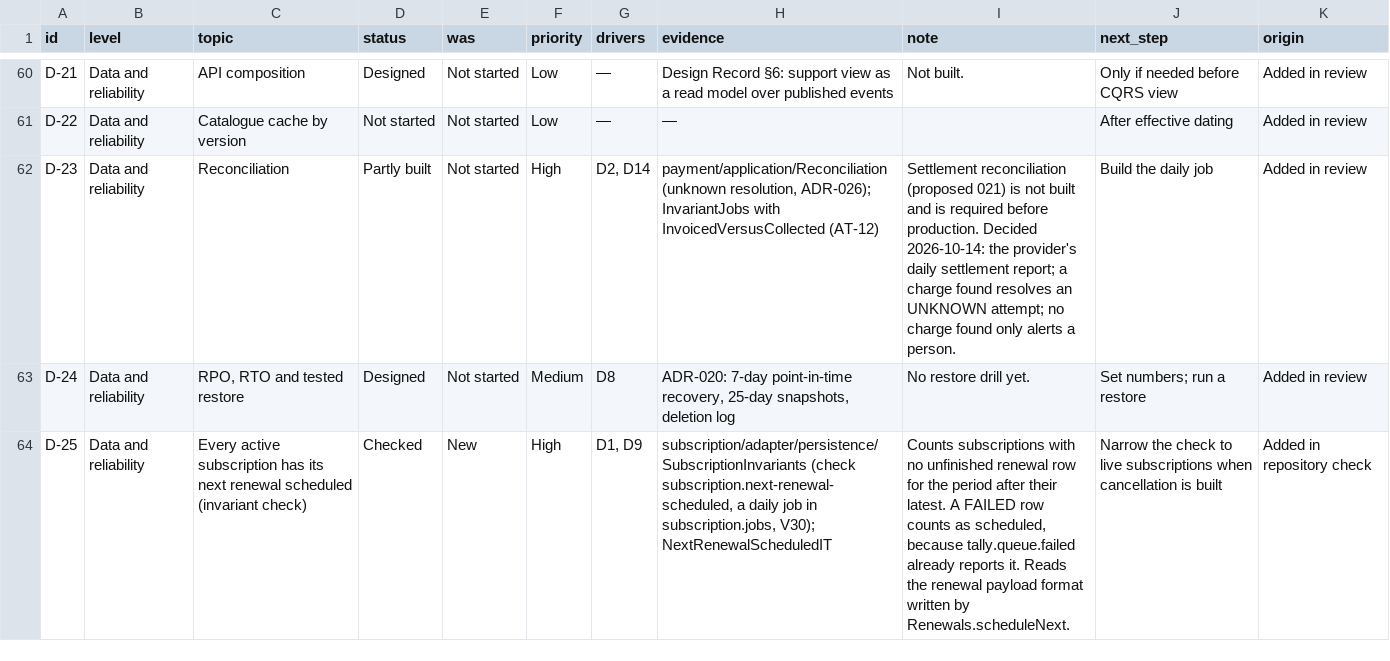
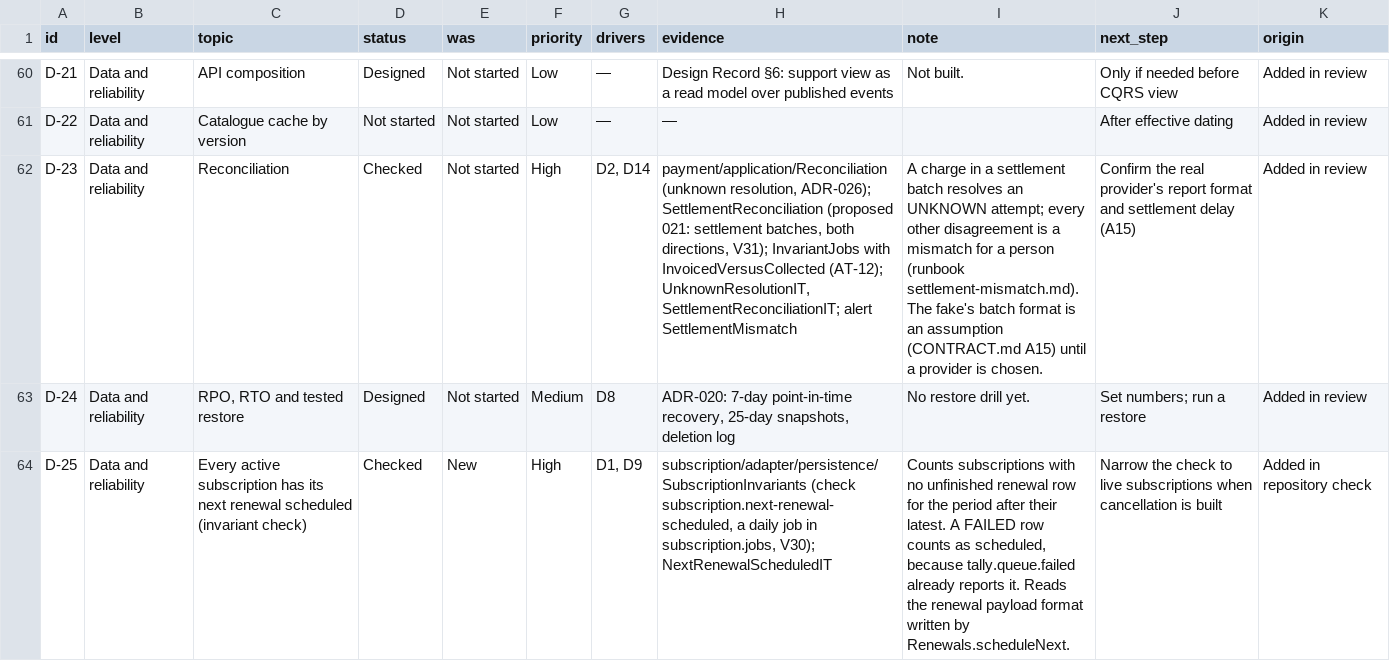
Before and after one commit to waleedarafa/tally, a CSV file: docs/architecture/v2/topic-tracker.csv, drawn as a sheet; only a part is shown, gaps mark what is left out; the diff names each change by its address in the sheet, - before the commit and + after, or states it on an @@ line.

```diff
--- a/docs/architecture/v2/topic-tracker.csv
+++ b/docs/architecture/v2/topic-tracker.csv
-D62 (status): Partly built
+D62 (status): Checked
-H62 (evidence): …resolution, ADR-026); InvariantJobs with InvoicedVersusCollected (AT-12)
+H62 (evidence): …resolution, ADR-026); SettlementReconciliation (proposed 021: settlement batches, both directions, V31); InvariantJobs with InvoicedVersusCollected (AT-12); UnknownResolutionIT, SettlementReconciliationIT; alert SettlementMismatch
-I62 (note): Settlement reconciliation (proposed 021) is not built and is required before production. Decided 2026-10-14: the provider's daily settlement report; a charge found resolves an UNKNOWN attempt; no charge found only alerts a person.
+I62 (note): A charge in a settlement batch resolves an UNKNOWN attempt; every other disagreement is a mismatch for a person (runbook settlement-mismatch.md). The fake's batch format is an assumption (CONTRACT.md A15) until a provider is chosen.
-J62 (next_step): Build the daily job
+J62 (next_step): Confirm the real provider's report format and settlement delay (A15)
```
Also changed, not shown: 22 other files.
